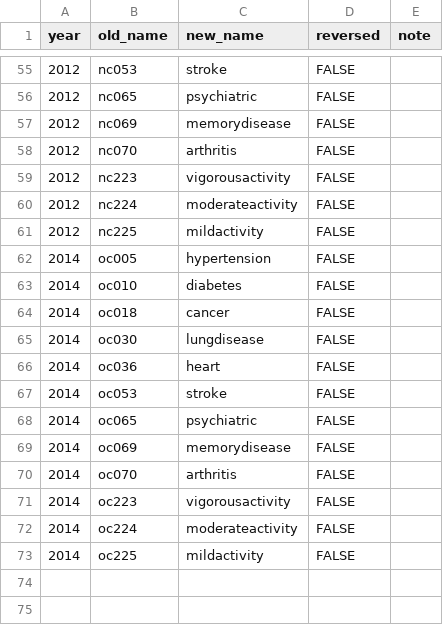
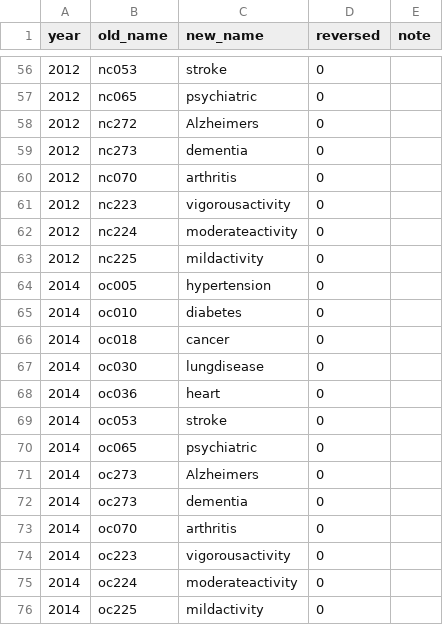
Before and after one commit to IALSA/HRS, a CSV file: data-phi-free/raw/meta/RAND-2017-02-08/health.csv, drawn as a sheet; only a part is shown, gaps mark what is left out; the diff covers the shown part only.

```diff
--- a/data-phi-free/raw/meta/RAND-2017-02-08/health.csv
+++ b/data-phi-free/raw/meta/RAND-2017-02-08/health.csv
@@ -55,19 +56,21 @@ year,old_name,new_name,reversed,note
-2012,nc053,stroke,FALSE,
-2012,nc065,psychiatric,FALSE,
-2012,nc069,memorydisease,FALSE,
-2012,nc070,arthritis,FALSE,
-2012,nc223,vigorousactivity,FALSE,
-2012,nc224,moderateactivity,FALSE,
-2012,nc225,mildactivity,FALSE,
-2014,oc005,hypertension,FALSE,
-2014,oc010,diabetes,FALSE,
-2014,oc018,cancer,FALSE,
-2014,oc030,lungdisease,FALSE,
-2014,oc036,heart,FALSE,
-2014,oc053,stroke,FALSE,
-2014,oc065,psychiatric,FALSE,
-2014,oc069,memorydisease,FALSE,
-2014,oc070,arthritis,FALSE,
-2014,oc223,vigorousactivity,FALSE,
-2014,oc224,moderateactivity,FALSE,
-2014,oc225,mildactivity,FALSE,
+2012,nc053,stroke,0,
+2012,nc065,psychiatric,0,
+2012,nc272,Alzheimers,0,
+2012,nc273,dementia,0,
+2012,nc070,arthritis,0,
+2012,nc223,vigorousactivity,0,
+2012,nc224,moderateactivity,0,
+2012,nc225,mildactivity,0,
+2014,oc005,hypertension,0,
+2014,oc010,diabetes,0,
+2014,oc018,cancer,0,
+2014,oc030,lungdisease,0,
+2014,oc036,heart,0,
+2014,oc053,stroke,0,
+2014,oc065,psychiatric,0,
+2014,oc273,Alzheimers,0,
+2014,oc273,dementia,0,
+2014,oc070,arthritis,0,
+2014,oc223,vigorousactivity,0,
+2014,oc224,moderateactivity,0,
+2014,oc225,mildactivity,0,
```
Also changed, not shown: 2 added rows, 1 removed row and 52 edited cells elsewhere in this file, 1 other file.
